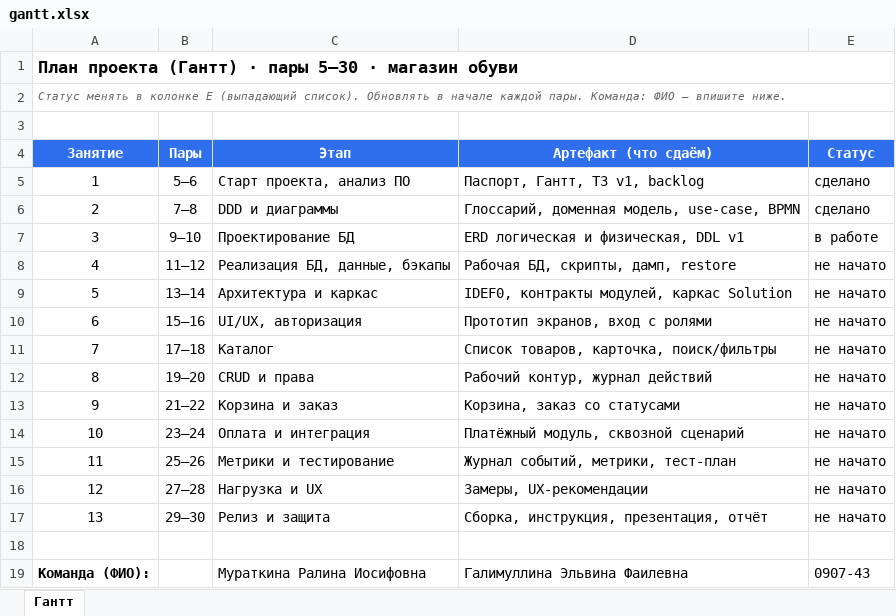
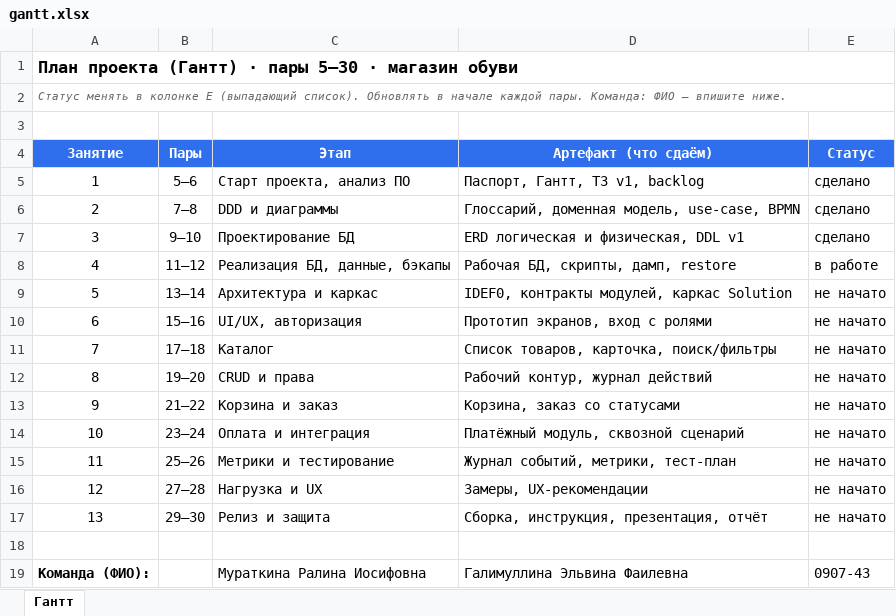
Before and after one commit to Akula16-16/project18, an Excel workbook: docs/gantt.xlsx, sheet Гантт, drawn as a sheet; values as stored, in another font and other column widths than the file's, no borders; the diff names each change by its address in the sheet, - before the commit and + after, or states it on an @@ line.

Commit message:
Add files via upload

```diff
--- a/docs/gantt.xlsx (sheet Гантт)
+++ b/docs/gantt.xlsx (sheet Гантт)
-E7 (Статус): в работе
+E7 (Статус): сделано
-E8 (Статус): не начато
+E8 (Статус): в работе
```
